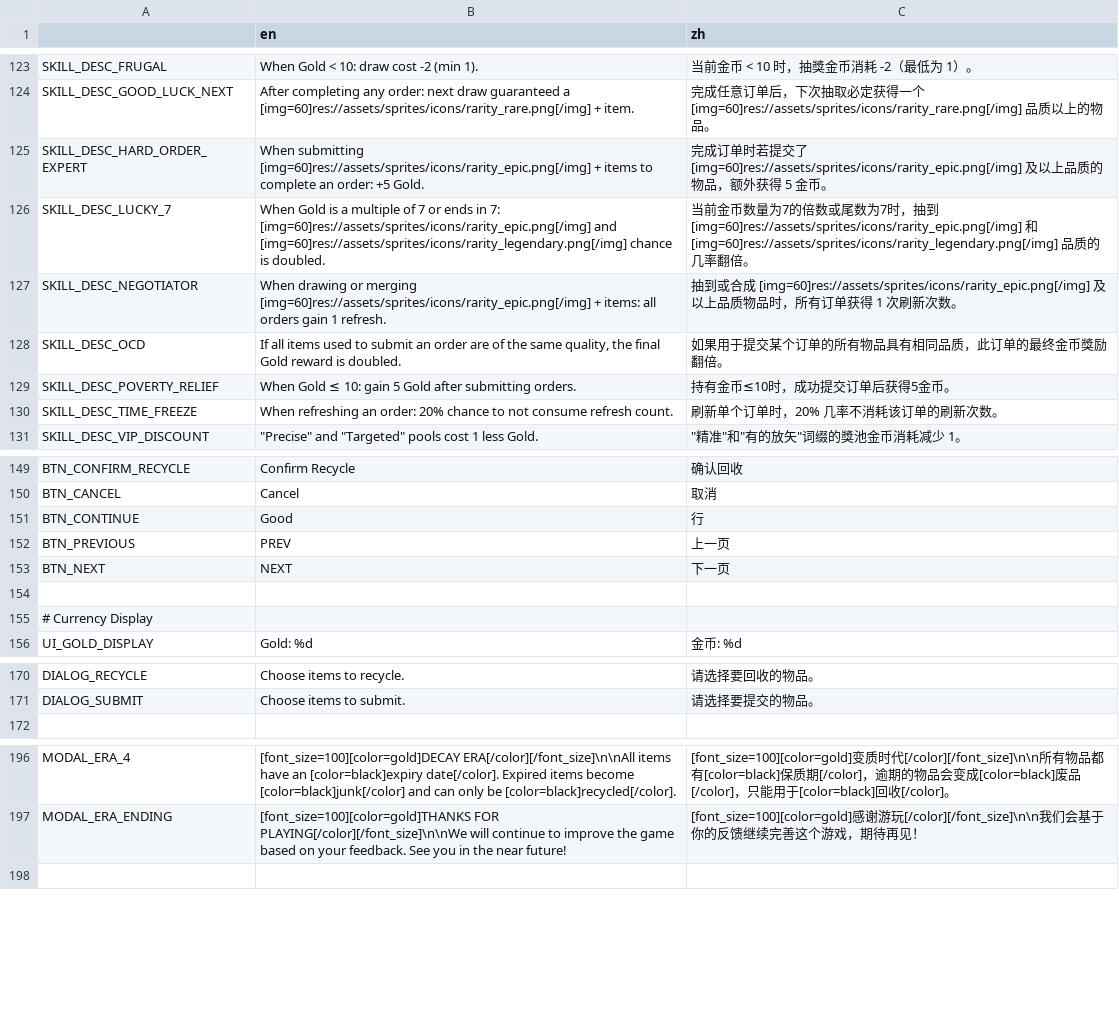
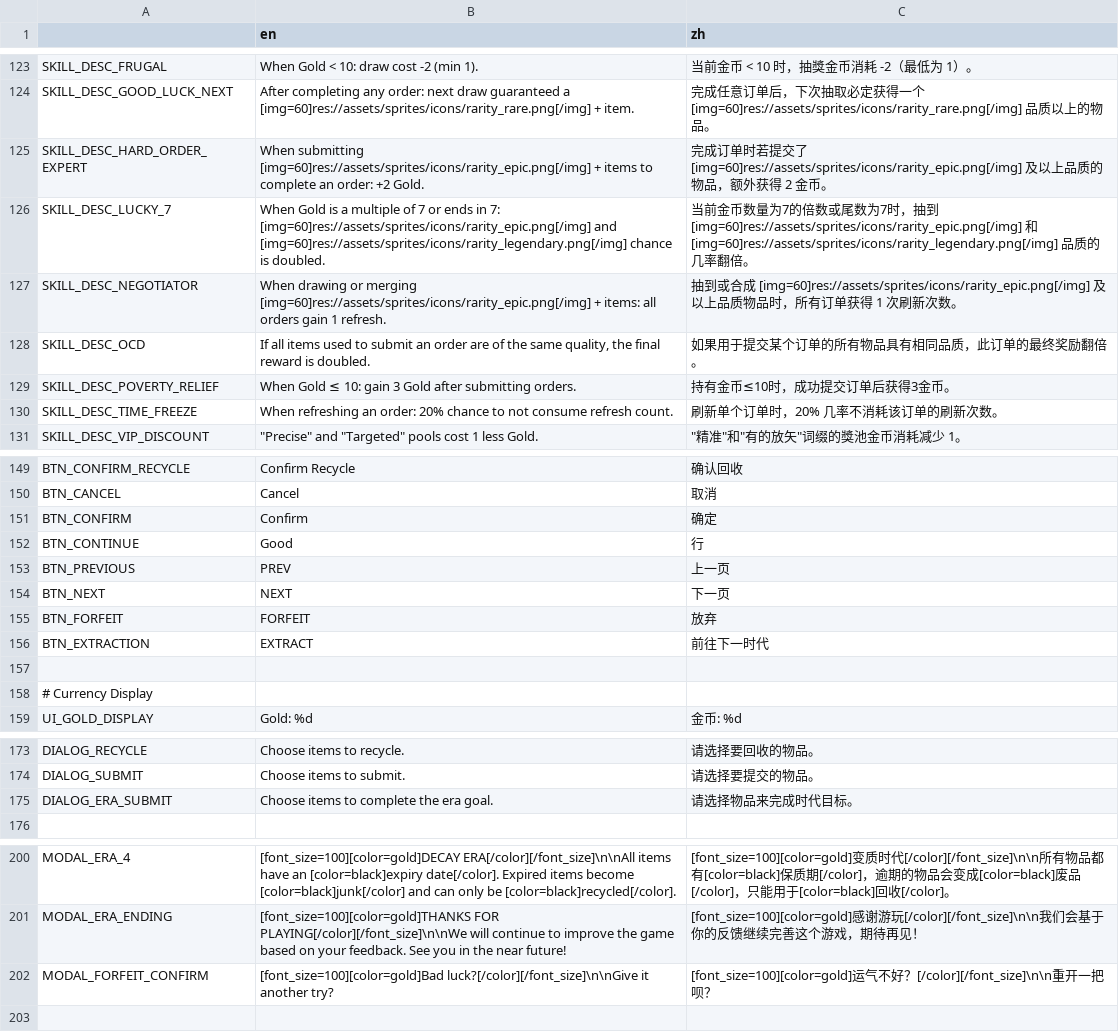
Before and after one commit to Prismist-Games/project_3_pools, a CSV file: data/internationalization/internationalization.csv, drawn as a sheet; only a part is shown, gaps mark what is left out.

Commit message:
NEW: Extraction scaffold

```diff
--- a/data/internationalization/internationalization.csv
+++ b/data/internationalization/internationalization.csv
@@ -124,7 +124,7 @@ SKILL_DESC_FRUGAL,When Gold < 10: draw cost -2 (min 1).,当前金币 < 10 时，
 SKILL_DESC_GOOD_LUCK_NEXT,After completing any order: next draw guaranteed a [img=60]res://assets/sprites/icons/rarity_rare.png[/img]  + item.,完成任意订单后，下次抽取必定获得一个 [img=60]res://assets/sprites/icons/rarity_rare.png[/img] 品质以上的物品。
-SKILL_DESC_HARD_ORDER_EXPERT,When submitting [img=60]res://assets/sprites/icons/rarity_epic.png[/img] + items to complete an order: +5 Gold.,完成订单时若提交了 [img=60]res://assets/sprites/icons/rarity_epic.png[/img] 及以上品质的物品，额外获得 5 金币。
+SKILL_DESC_HARD_ORDER_EXPERT,When submitting [img=60]res://assets/sprites/icons/rarity_epic.png[/img] + items to complete an order: +2 Gold.,完成订单时若提交了 [img=60]res://assets/sprites/icons/rarity_epic.png[/img] 及以上品质的物品，额外获得 2 金币。
 SKILL_DESC_LUCKY_7,When Gold is a multiple of 7 or ends in 7:  [img=60]res://assets/sprites/icons/rarity_epic.png[/img]  and  [img=60]res://assets/sprites/icons/rarity_legendary.png[/img]  chance is doubled.,当前金币数量为7的倍数或尾数为7时，抽到 [img=60]res://assets/sprites/icons/rarity_epic.png[/img] 和 [img=60]res://assets/sprites/icons/rarity_legendary.png[/img] 品质的几率翻倍。
 SKILL_DESC_NEGOTIATOR,When drawing or merging  [img=60]res://assets/sprites/icons/rarity_epic.png[/img]  + items: all orders gain 1 refresh.,抽到或合成 [img=60]res://assets/sprites/icons/rarity_epic.png[/img] 及以上品质物品时，所有订单获得 1 次刷新次数。
-SKILL_DESC_OCD,"If all items used to submit an order are of the same quality, the final Gold reward is doubled.",如果用于提交某个订单的所有物品具有相同品质，此订单的最终金币獎励翻倍。
-SKILL_DESC_POVERTY_RELIEF,When Gold ≤ 10: gain 5 Gold after submitting orders.,持有金币≤10时，成功提交订单后获得5金币。
+SKILL_DESC_OCD,"If all items used to submit an order are of the same quality, the final reward is doubled.",如果用于提交某个订单的所有物品具有相同品质，此订单的最终奖励翻倍。
+SKILL_DESC_POVERTY_RELIEF,When Gold ≤ 10: gain 3 Gold after submitting orders.,持有金币≤10时，成功提交订单后获得3金币。
 SKILL_DESC_TIME_FREEZE,When refreshing an order: 20% chance to not consume refresh count.,刷新单个订单时，20% 几率不消耗该订单的刷新次数。
@@ -150,2 +150,3 @@ BTN_CONFIRM_RECYCLE,Confirm Recycle,确认回收
 BTN_CANCEL,Cancel,取消
+BTN_CONFIRM,Confirm,确定
 BTN_CONTINUE,Good,行
@@ -153,2 +154,4 @@ BTN_PREVIOUS,PREV,上一页
 BTN_NEXT,NEXT,下一页
+BTN_FORFEIT,FORFEIT,放弃
+BTN_EXTRACTION,EXTRACT,前往下一时代
 
@@ -171,2 +174,3 @@ DIALOG_RECYCLE,Choose items to recycle.,请选择要回收的物品。
 DIALOG_SUBMIT,Choose items to submit.,请选择要提交的物品。
+DIALOG_ERA_SUBMIT,Choose items to complete the era goal.,请选择物品来完成时代目标。
 
@@ -197,2 +201,3 @@ MODAL_ERA_4,[font_size=100][color=gold]DECAY ERA[/color][/font_size]\n\nAll item
 MODAL_ERA_ENDING,[font_size=100][color=gold]THANKS FOR PLAYING[/color][/font_size]\n\nWe will continue to improve the game based on your feedback. See you in the near future!,[font_size=100][color=gold]感谢游玩[/color][/font_size]\n\n我们会基于你的反馈继续完善这个游戏，期待再见！
+MODAL_FORFEIT_CONFIRM,[font_size=100][color=gold]Bad luck?[/color][/font_size]\n\nGive it another try?,[font_size=100][color=gold]运气不好？[/color][/font_size]\n\n重开一把呗？
 
```
Also changed, not shown: 33 other files.
